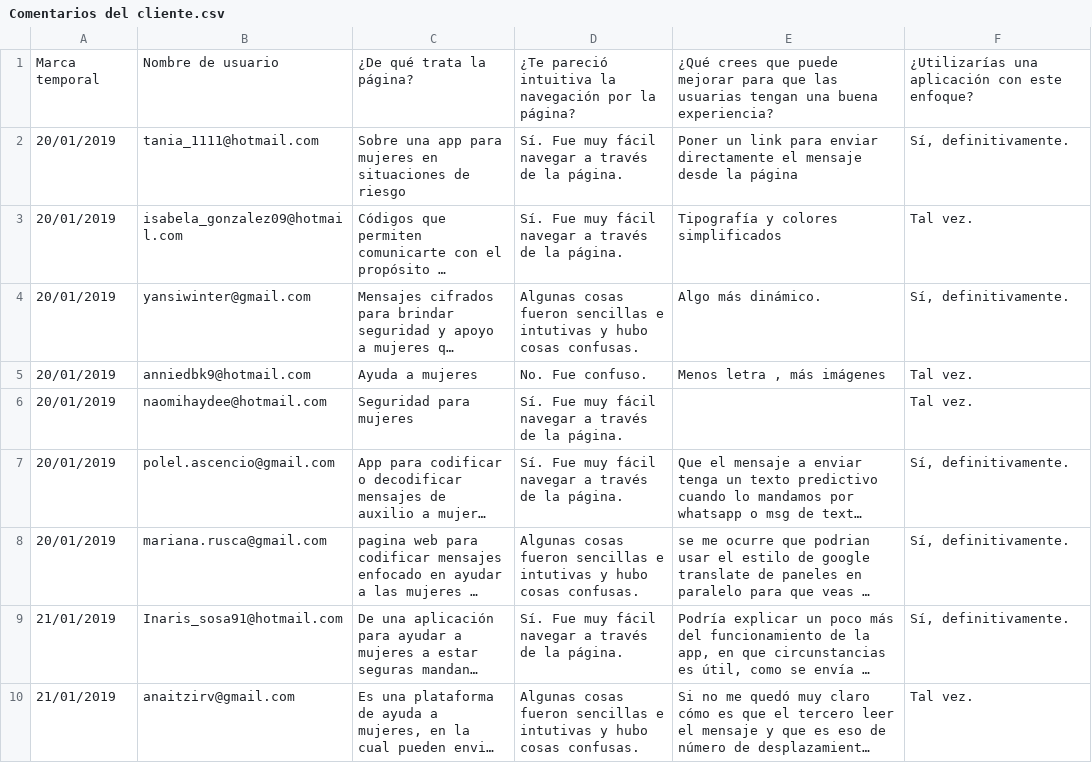
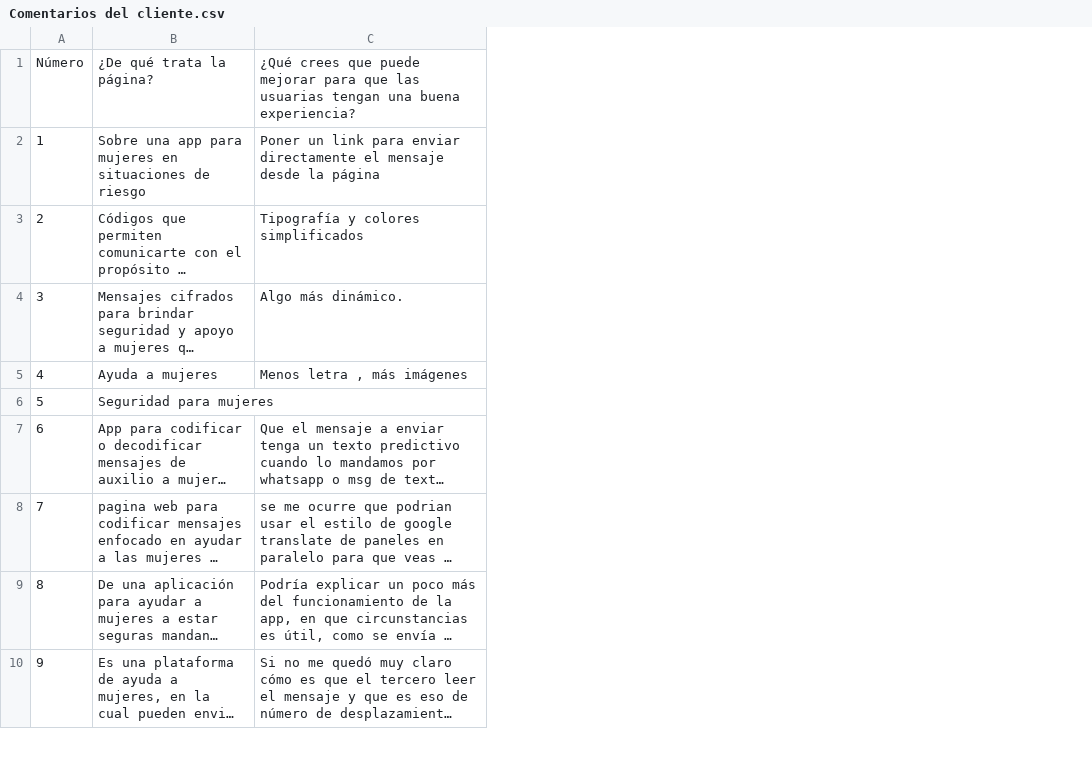
Before and after one commit to Pau-za/cdmx-2019-01-bc-core-am-cipher, a CSV file: src/documentación/Comentarios del cliente.csv, drawn as a sheet; only a part is shown; long unchanged cells end in …; removed rows and columns are numbered as before the commit, all else as after; the diff names each change by its address in the sheet, - before the commit and + after, or states it on an @@ line.

```diff
--- a/src/documentación/Comentarios del cliente.csv
+++ b/src/documentación/Comentarios del cliente.csv
-column A, rows 1-10: Marca temporal | 20/01/2019 | 20/01/2019 | 20/01/2019 | 20/01/2019 | 20/01/2019 | 20/01/2019 | 20/01/2019 | 21/01/2019 | 21/01/2019
-column B, rows 1-10: Nombre de usuario | tania_1111@hotmail.com | isabela_gonzalez09@hotmail.com | yansiwinter@gmail.com | anniedbk9@hotmail.com | naomihaydee@hotmail.com | polel.ascencio@gmail.com | mariana.rusca@gmail.com | Inaris_sosa91@hotmail.com | anaitzirv@gmail.com
+column A, rows 1-10: Número | 1 | 2 | 3 | 4 | 5 | 6 | 7 | 8 | 9
-column D, rows 1-10: ¿Te pareció intuitiva la navegación por la página? | Sí. Fue muy fácil navegar a través de la página. | Sí. Fue muy fácil navegar a través de la página. | Algunas cosas fueron sencillas e intutivas y hubo cosas confusas. | No. Fue confuso. | Sí. Fue muy fácil navegar a través de la página. | Sí. Fue muy fácil navegar a través de la página. | Algunas cosas fueron sencillas e intutivas y hubo cosas confusas. | Sí. Fue muy fácil navegar a través de la página. | Algunas cosas fueron sencillas e intutivas y hubo cosas confusas.
-column F, rows 1-10: ¿Utilizarías una aplicación con este enfoque? | Sí, definitivamente. | Tal vez. | Sí, definitivamente. | Tal vez. | Tal vez. | Sí, definitivamente. | Sí, definitivamente. | Sí, definitivamente. | Tal vez.
```
Also changed, not shown: 1 other file.
